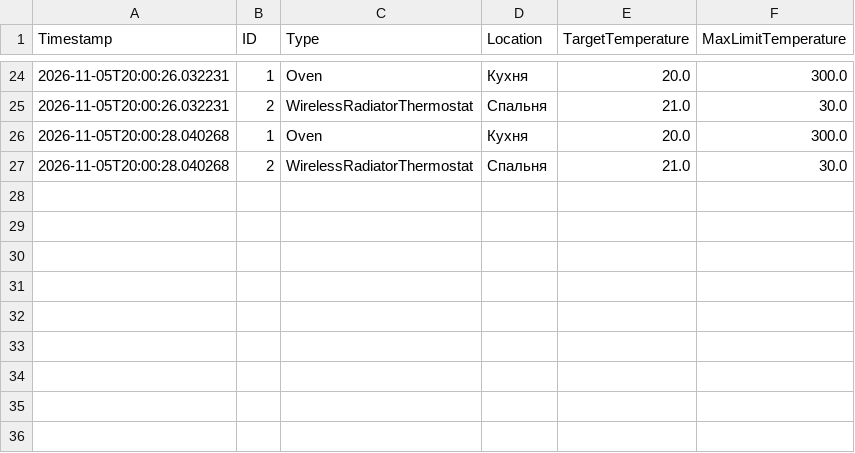
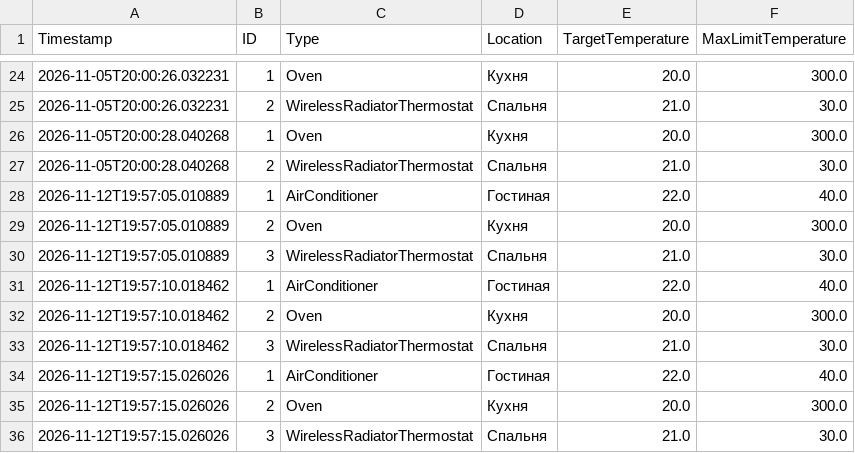
Before and after one commit to Sophisticated06/java-task, a CSV file: devices_log.csv, drawn as a sheet; only a part is shown, gaps mark what is left out; the diff names each change by its address in the sheet, - before the commit and + after, or states it on an @@ line.

```diff
--- a/devices_log.csv
+++ b/devices_log.csv
+row 28: 2026-11-12T19:57:05.010889 | 1 | AirConditioner | Гостиная | 22.0 | 40.0
+row 29: 2026-11-12T19:57:05.010889 | 2 | Oven | Кухня | 20.0 | 300.0
+row 30: 2026-11-12T19:57:05.010889 | 3 | WirelessRadiatorThermostat | Спальня | 21.0 | 30.0
+row 31: 2026-11-12T19:57:10.018462 | 1 | AirConditioner | Гостиная | 22.0 | 40.0
+row 32: 2026-11-12T19:57:10.018462 | 2 | Oven | Кухня | 20.0 | 300.0
+row 33: 2026-11-12T19:57:10.018462 | 3 | WirelessRadiatorThermostat | Спальня | 21.0 | 30.0
+row 34: 2026-11-12T19:57:15.026026 | 1 | AirConditioner | Гостиная | 22.0 | 40.0
+row 35: 2026-11-12T19:57:15.026026 | 2 | Oven | Кухня | 20.0 | 300.0
+row 36: 2026-11-12T19:57:15.026026 | 3 | WirelessRadiatorThermostat | Спальня | 21.0 | 30.0
```
Also changed, not shown: 19 other files.
